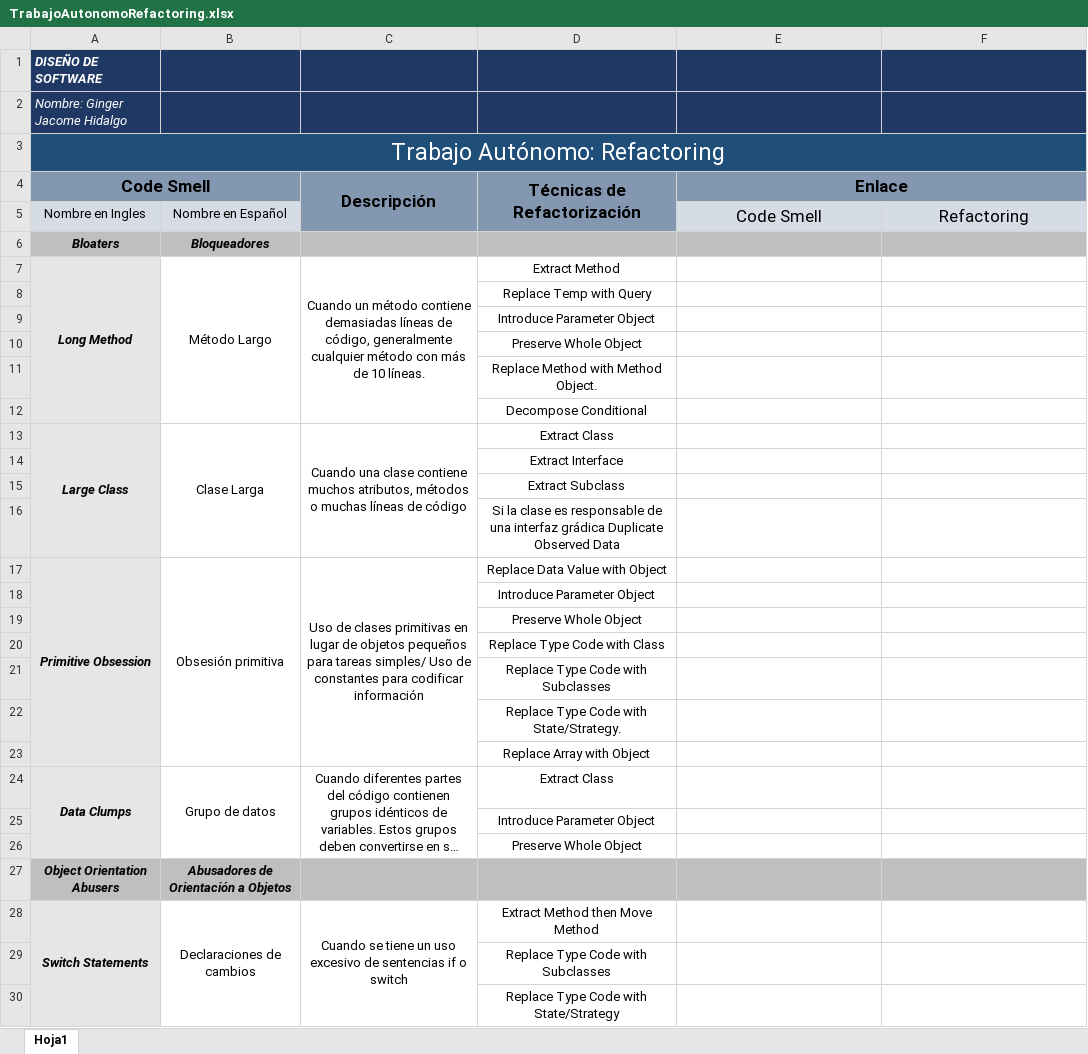
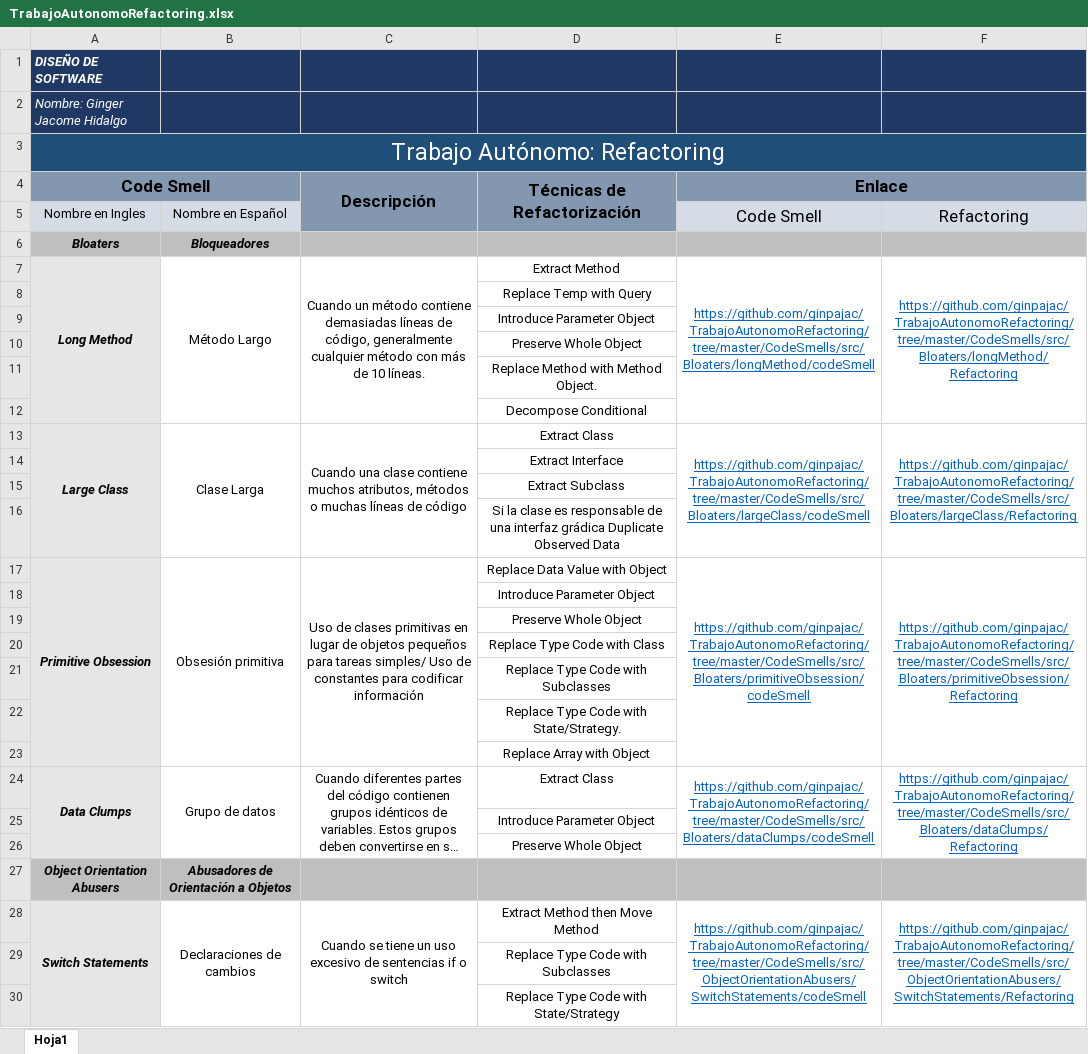
Before and after one commit to ginpajac/TrabajoAutonomoRefactoring, an Excel workbook: TrabajoAutonomoRefactoring.xlsx, sheet Hoja1, drawn as a sheet; only a part is shown; long unchanged cells end in …; values as stored, in another font and other column widths than the file's, no borders; the diff covers the shown part only; the diff names each change by its address in the sheet, - before the commit and + after, or states it on an @@ line.

Commit message:
Colocando enlaces al repositorio

```diff
--- a/TrabajoAutonomoRefactoring.xlsx (sheet Hoja1)
+++ b/TrabajoAutonomoRefactoring.xlsx (sheet Hoja1)
-E7 (Enlace): (empty)
+E7 (Enlace): https://github.com/ginpajac/TrabajoAutonomoRefactoring/tree/master/CodeSmells/src/Bloaters/longMethod/codeSmell
+E7:E12 merged
-F7: (empty)
+F7: https://github.com/ginpajac/TrabajoAutonomoRefactoring/tree/master/CodeSmells/src/Bloaters/longMethod/Refactoring
+F7:F12 merged
-E13 (Enlace): (empty)
+E13 (Enlace): https://github.com/ginpajac/TrabajoAutonomoRefactoring/tree/master/CodeSmells/src/Bloaters/largeClass/codeSmell
+E13:E16 merged
-F13: (empty)
+F13: https://github.com/ginpajac/TrabajoAutonomoRefactoring/tree/master/CodeSmells/src/Bloaters/largeClass/Refactoring
+F13:F16 merged
-E17 (Enlace): (empty)
+E17 (Enlace): https://github.com/ginpajac/TrabajoAutonomoRefactoring/tree/master/CodeSmells/src/Bloaters/primitiveObsession/codeSmell
+E17:E23 merged
-F17: (empty)
+F17: https://github.com/ginpajac/TrabajoAutonomoRefactoring/tree/master/CodeSmells/src/Bloaters/primitiveObsession/Refactoring
+F17:F23 merged
-E24 (Enlace): (empty)
+E24 (Enlace): https://github.com/ginpajac/TrabajoAutonomoRefactoring/tree/master/CodeSmells/src/Bloaters/dataClumps/codeSmell
+E24:E26 merged
-F24: (empty)
+F24: https://github.com/ginpajac/TrabajoAutonomoRefactoring/tree/master/CodeSmells/src/Bloaters/dataClumps/Refactoring
+F24:F26 merged
-E28 (Enlace): (empty)
+E28 (Enlace): https://github.com/ginpajac/TrabajoAutonomoRefactoring/tree/master/CodeSmells/src/ObjectOrientationAbusers/SwitchStatements/codeSmell
+E28:E33 merged
-F28: (empty)
+F28: https://github.com/ginpajac/TrabajoAutonomoRefactoring/tree/master/CodeSmells/src/ObjectOrientationAbusers/SwitchStatements/Refactoring
+F28:F33 merged
```
Also changed, not shown: 14 edited cells and merged cells elsewhere in this sheet.
